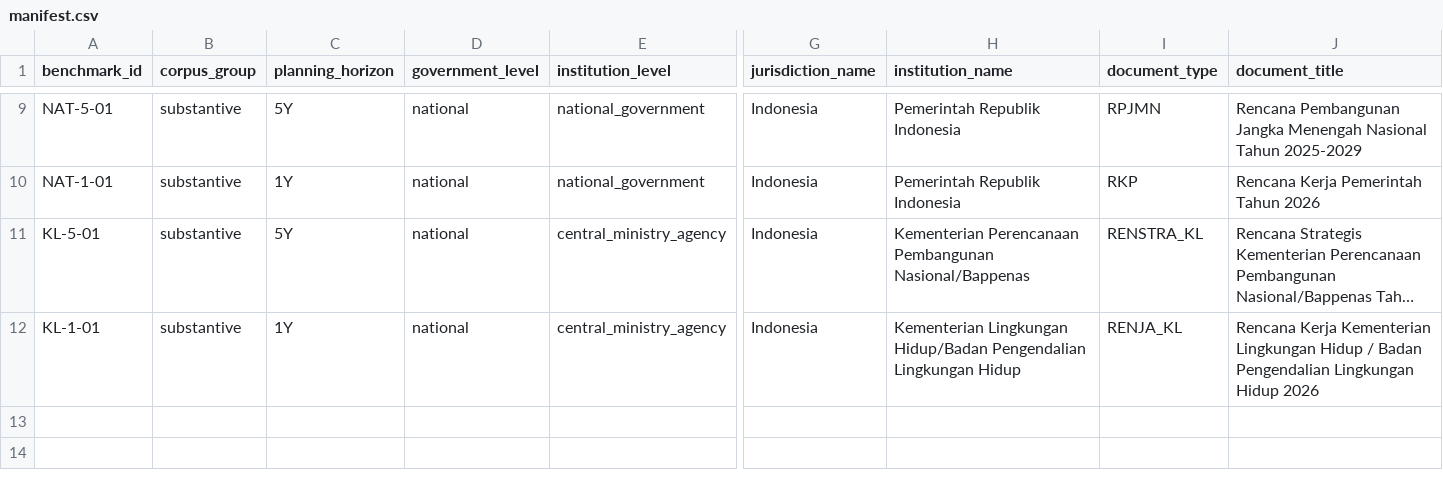
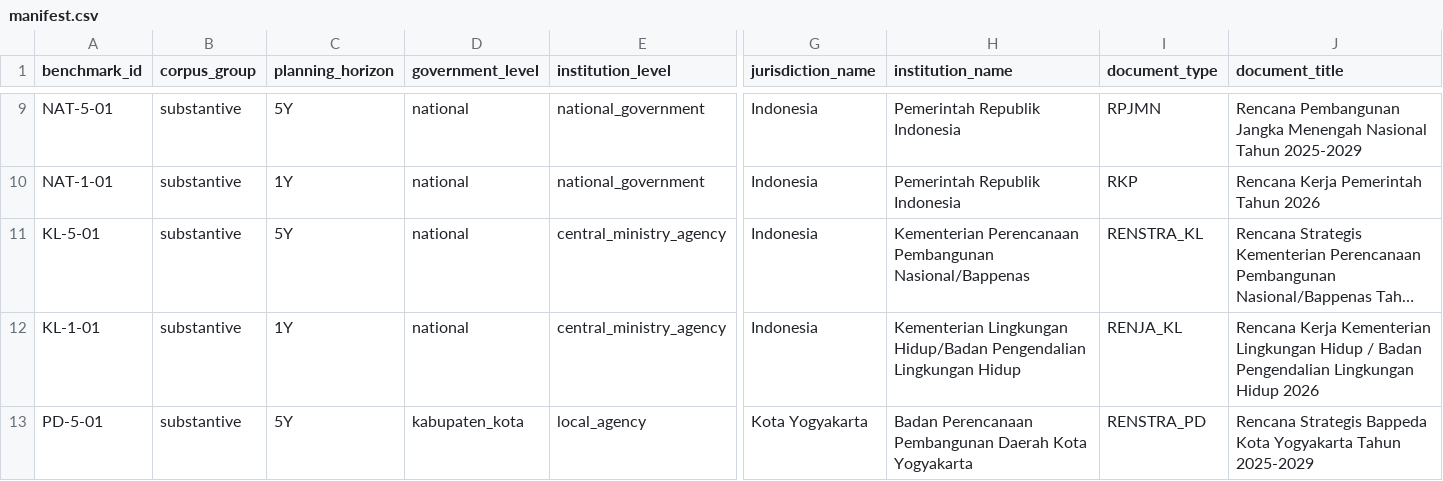
Before and after one commit to fajarnurmanto-source/planning-intelligence, a CSV file: benchmarks/v0.1a4/manifest.csv, drawn as a sheet; only a part is shown, gaps mark what is left out; long unchanged cells end in …; rows hold the shown columns only; the diff names each change by its address in the sheet, - before the commit and + after, or states it on an @@ line.

Commit message:
Add Bappeda Renstra 2025-2029 benchmark provenance

```diff
--- a/benchmarks/v0.1a4/manifest.csv
+++ b/benchmarks/v0.1a4/manifest.csv
+row 13: PD-5-01 | substantive | 5Y | kabupaten_kota | local_agency | Kota Yogyakarta | Badan Perencanaan Pembangunan Daerah Kota Yogyakarta | RENSTRA_PD | Rencana Strategis Bappeda Kota Yogyakarta Tahun 2025-2029
```
Also changed, not shown: benchmarks/v0.1a4/benchmark_assets.csv.
